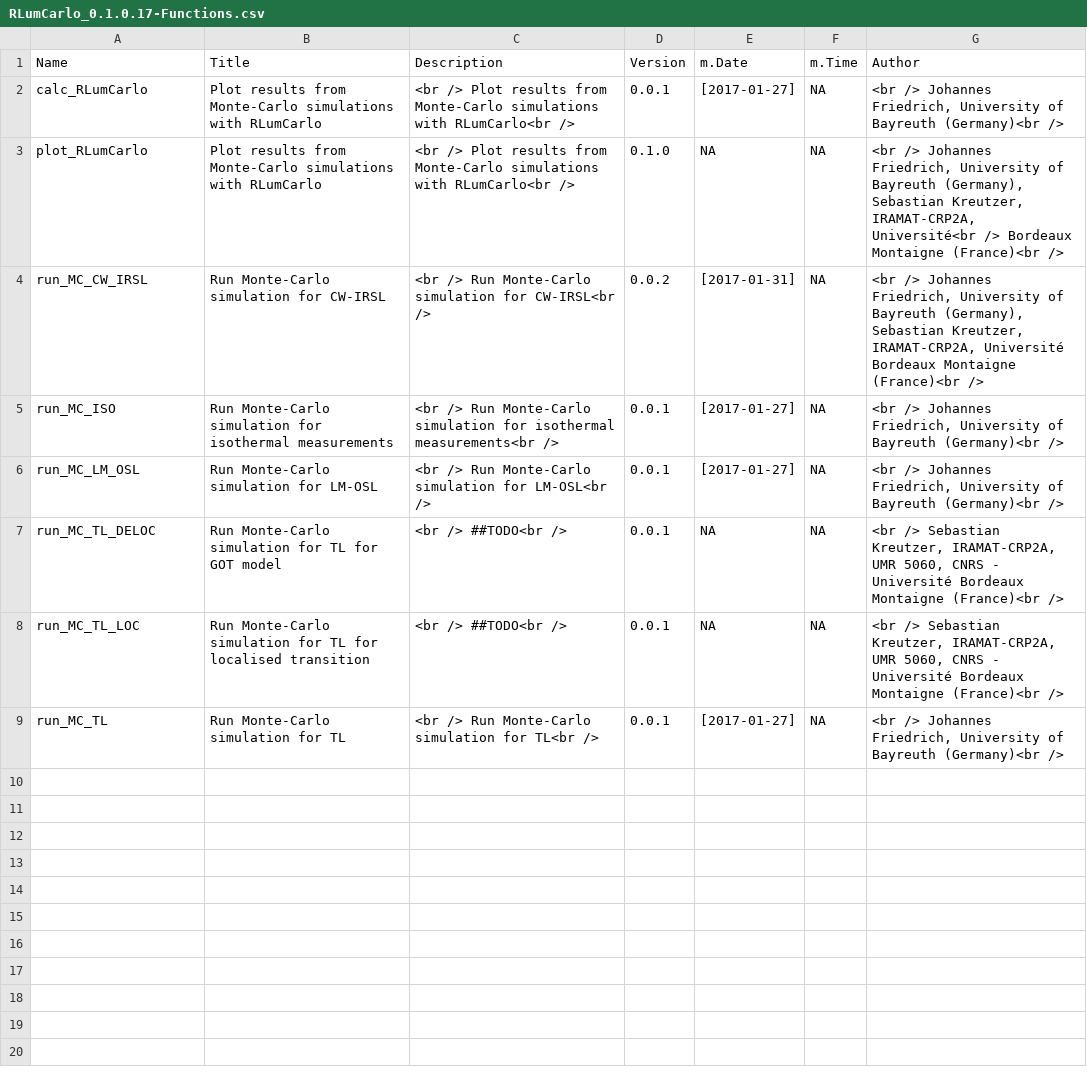
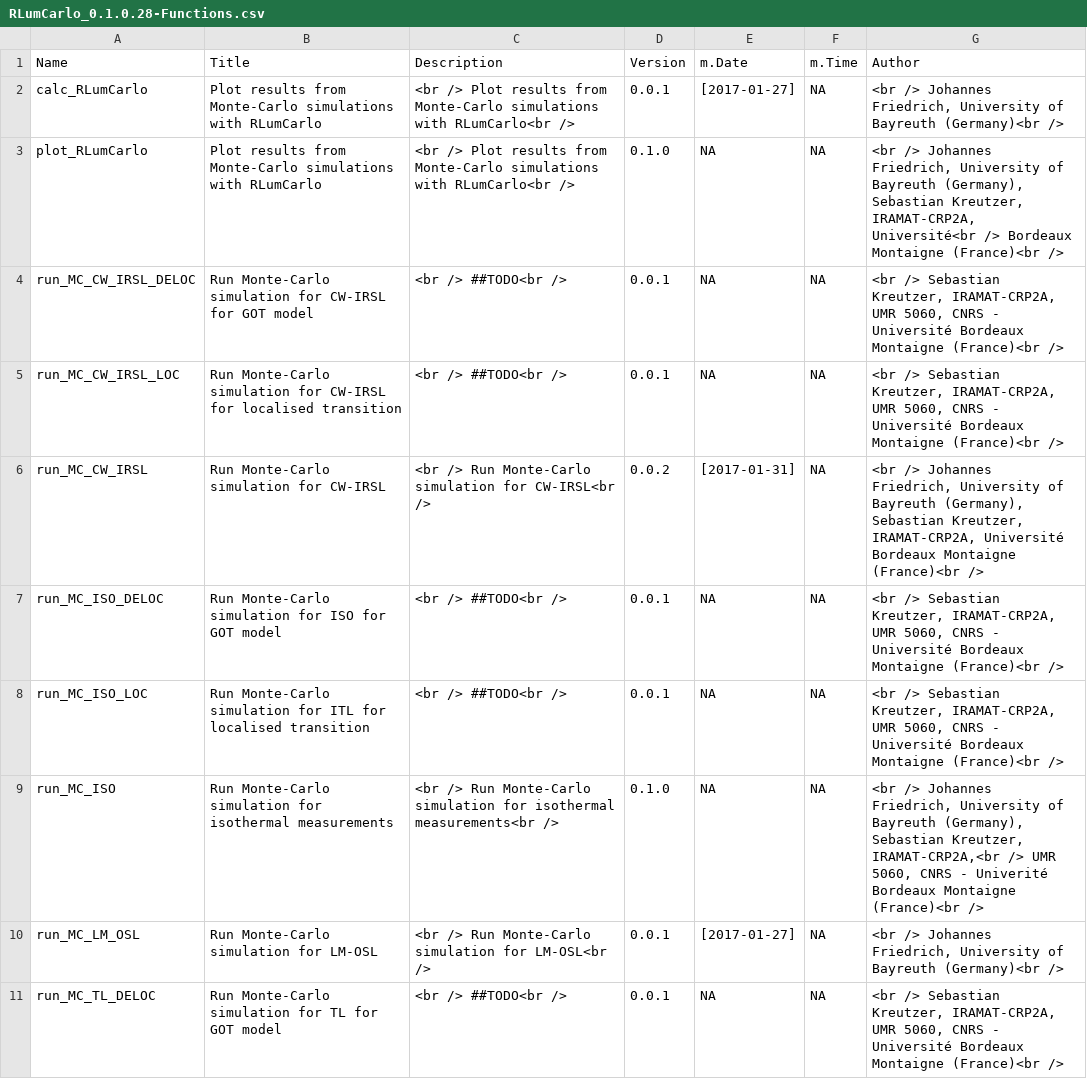
Before and after one commit to R-Lum/RLumCarlo, a CSV file: RLumCarlo.BuildResults/RLumCarlo_0.1.0.28-Functions.csv (was RLumCarlo.BuildResults/RLumCarlo_0.1.0.17-Functions.csv), drawn as a sheet; only a part is shown; the shorter side is filled out with more unchanged rows.

```diff
--- a/RLumCarlo.BuildResults/RLumCarlo_0.1.0.17-Functions.csv
+++ b/RLumCarlo.BuildResults/RLumCarlo_0.1.0.28-Functions.csv
@@ -5,6 +5,14 @@
 ",NA,NA,"<br /> Johannes Friedrich, University of Bayreuth (Germany), Sebastian Kreutzer, IRAMAT-CRP2A, Université<br /> Bordeaux Montaigne (France)<br />"
+"run_MC_CW_IRSL_DELOC","Run Monte-Carlo simulation for CW-IRSL for GOT model","<br /> ##TODO<br />","0.0.1
+",NA,NA,"<br /> Sebastian Kreutzer, IRAMAT-CRP2A, UMR 5060, CNRS - Université Bordeaux Montaigne (France)<br />"
+"run_MC_CW_IRSL_LOC","Run Monte-Carlo simulation for CW-IRSL for localised transition","<br /> ##TODO<br />","0.0.1
+",NA,NA,"<br /> Sebastian Kreutzer, IRAMAT-CRP2A, UMR 5060, CNRS - Université Bordeaux Montaigne (France)<br />"
 "run_MC_CW_IRSL","Run Monte-Carlo simulation for CW-IRSL","<br /> Run Monte-Carlo simulation for CW-IRSL<br />","0.0.2","[2017-01-31]
 ",NA,"<br /> Johannes Friedrich, University of Bayreuth (Germany), Sebastian Kreutzer, IRAMAT-CRP2A, Université Bordeaux Montaigne (France)<br />"
-"run_MC_ISO","Run Monte-Carlo simulation for isothermal measurements","<br /> Run Monte-Carlo simulation for isothermal measurements<br />","0.0.1","[2017-01-27]
-",NA,"<br /> Johannes Friedrich, University of Bayreuth (Germany)<br />"
+"run_MC_ISO_DELOC","Run Monte-Carlo simulation for ISO for GOT model","<br /> ##TODO<br />","0.0.1
+",NA,NA,"<br /> Sebastian Kreutzer, IRAMAT-CRP2A, UMR 5060, CNRS - Université Bordeaux Montaigne (France)<br />"
+"run_MC_ISO_LOC","Run Monte-Carlo simulation for ITL for localised transition","<br /> ##TODO<br />","0.0.1
+",NA,NA,"<br /> Sebastian Kreutzer, IRAMAT-CRP2A, UMR 5060, CNRS - Université Bordeaux Montaigne (France)<br />"
+"run_MC_ISO","Run Monte-Carlo simulation for isothermal measurements","<br /> Run Monte-Carlo simulation for isothermal measurements<br />","0.1.0
+",NA,NA,"<br /> Johannes Friedrich, University of Bayreuth (Germany), Sebastian Kreutzer, IRAMAT-CRP2A,<br /> UMR 5060, CNRS - Univerité Bordeaux Montaigne (France)<br />"
 "run_MC_LM_OSL","Run Monte-Carlo simulation for LM-OSL","<br /> Run Monte-Carlo simulation for LM-OSL<br />","0.0.1","[2017-01-27]
```
Also changed, not shown: 29 other files.
